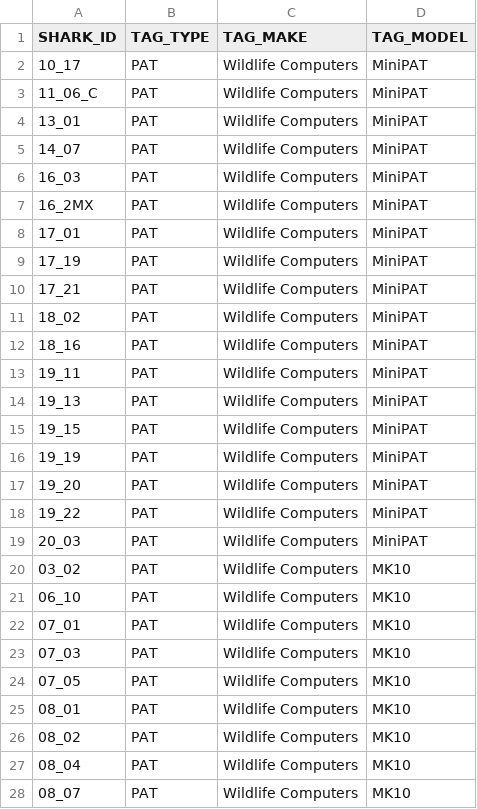
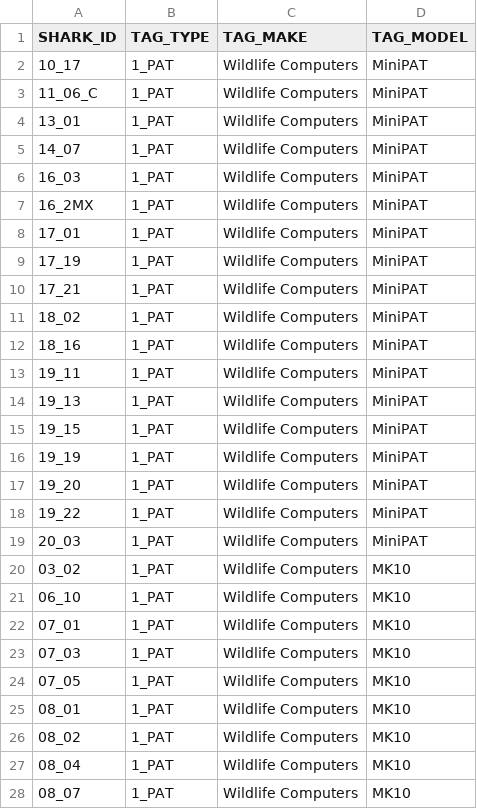
Before and after one commit to vanhoutan/JWS_data, a CSV file: data/jws_tag_types.csv, drawn as a sheet; only a part is shown; the diff covers the shown part only.

```diff
--- a/data/jws_tag_types.csv
+++ b/data/jws_tag_types.csv
@@ -1,28 +1,28 @@
 SHARK_ID,TAG_TYPE,TAG_MAKE,TAG_MODEL
-10_17,PAT,Wildlife Computers,MiniPAT
-11_06_C,PAT,Wildlife Computers,MiniPAT
-13_01,PAT,Wildlife Computers,MiniPAT
-14_07,PAT,Wildlife Computers,MiniPAT
-16_03,PAT,Wildlife Computers,MiniPAT
-16_2MX,PAT,Wildlife Computers,MiniPAT
-17_01,PAT,Wildlife Computers,MiniPAT
-17_19,PAT,Wildlife Computers,MiniPAT
-17_21,PAT,Wildlife Computers,MiniPAT
-18_02,PAT,Wildlife Computers,MiniPAT
-18_16,PAT,Wildlife Computers,MiniPAT
-19_11,PAT,Wildlife Computers,MiniPAT
-19_13,PAT,Wildlife Computers,MiniPAT
-19_15,PAT,Wildlife Computers,MiniPAT
-19_19,PAT,Wildlife Computers,MiniPAT
-19_20,PAT,Wildlife Computers,MiniPAT
-19_22,PAT,Wildlife Computers,MiniPAT
-20_03,PAT,Wildlife Computers,MiniPAT
-03_02,PAT,Wildlife Computers,MK10
-06_10,PAT,Wildlife Computers,MK10
-07_01,PAT,Wildlife Computers,MK10
-07_03,PAT,Wildlife Computers,MK10
-07_05,PAT,Wildlife Computers,MK10
-08_01,PAT,Wildlife Computers,MK10
-08_02,PAT,Wildlife Computers,MK10
-08_04,PAT,Wildlife Computers,MK10
-08_07,PAT,Wildlife Computers,MK10
+10_17,1_PAT,Wildlife Computers,MiniPAT
+11_06_C,1_PAT,Wildlife Computers,MiniPAT
+13_01,1_PAT,Wildlife Computers,MiniPAT
+14_07,1_PAT,Wildlife Computers,MiniPAT
+16_03,1_PAT,Wildlife Computers,MiniPAT
+16_2MX,1_PAT,Wildlife Computers,MiniPAT
+17_01,1_PAT,Wildlife Computers,MiniPAT
+17_19,1_PAT,Wildlife Computers,MiniPAT
+17_21,1_PAT,Wildlife Computers,MiniPAT
+18_02,1_PAT,Wildlife Computers,MiniPAT
+18_16,1_PAT,Wildlife Computers,MiniPAT
+19_11,1_PAT,Wildlife Computers,MiniPAT
+19_13,1_PAT,Wildlife Computers,MiniPAT
+19_15,1_PAT,Wildlife Computers,MiniPAT
+19_19,1_PAT,Wildlife Computers,MiniPAT
+19_20,1_PAT,Wildlife Computers,MiniPAT
+19_22,1_PAT,Wildlife Computers,MiniPAT
+20_03,1_PAT,Wildlife Computers,MiniPAT
+03_02,1_PAT,Wildlife Computers,MK10
+06_10,1_PAT,Wildlife Computers,MK10
+07_01,1_PAT,Wildlife Computers,MK10
+07_03,1_PAT,Wildlife Computers,MK10
+07_05,1_PAT,Wildlife Computers,MK10
+08_01,1_PAT,Wildlife Computers,MK10
+08_02,1_PAT,Wildlife Computers,MK10
+08_04,1_PAT,Wildlife Computers,MK10
+08_07,1_PAT,Wildlife Computers,MK10
```
Also changed, not shown: 72 edited cells elsewhere in this file, data/jws_tag_metadata.csv, 1 other file.
